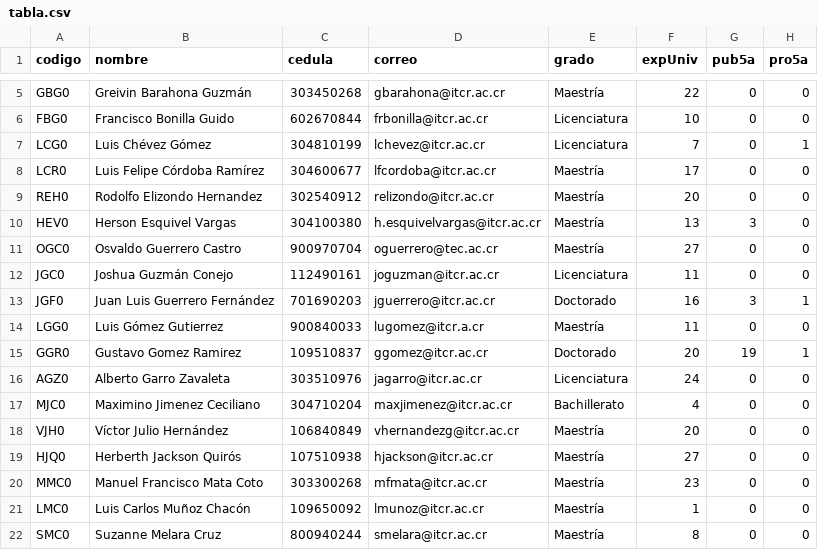
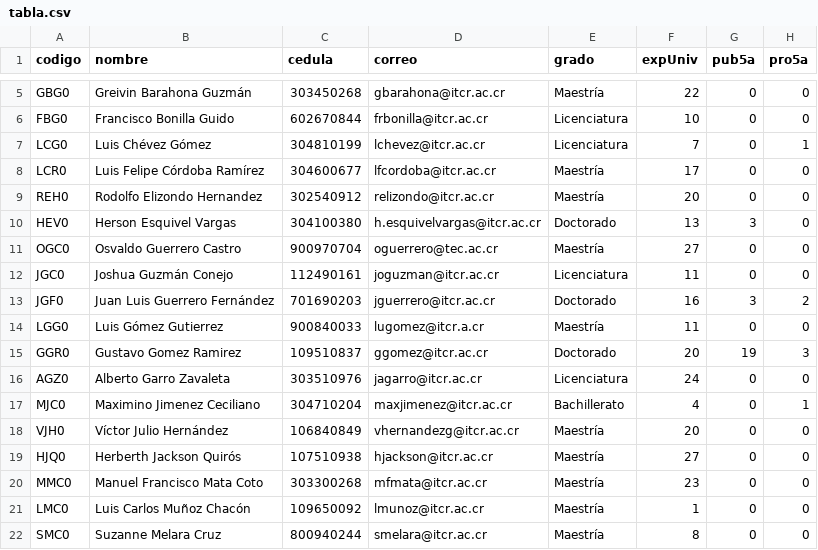
Before and after one commit to EIEM-TEC/profes, a CSV file: tabla.csv, drawn as a sheet; only a part is shown, gaps mark what is left out; the diff covers the shown part only.

```diff
--- a/tabla.csv
+++ b/tabla.csv
@@ -9,10 +9,10 @@ LCR0,Luis Felipe Córdoba Ramírez,304600677,lfcordoba@itcr.ac.cr,Maestría,17,0
 REH0,Rodolfo Elizondo Hernandez,302540912,relizondo@itcr.ac.cr,Maestría,20,0,0
-HEV0,Herson Esquivel Vargas,304100380,h.esquivelvargas@itcr.ac.cr,Maestría,13,3,0
+HEV0,Herson Esquivel Vargas,304100380,h.esquivelvargas@itcr.ac.cr,Doctorado,13,3,0
 OGC0,Osvaldo Guerrero Castro,900970704,oguerrero@tec.ac.cr,Maestría,27,0,0
 JGC0,Joshua Guzmán Conejo,112490161,joguzman@itcr.ac.cr,Licenciatura,11,0,0
-JGF0,Juan Luis Guerrero Fernández,701690203,jguerrero@itcr.ac.cr,Doctorado,16,3,1
+JGF0,Juan Luis Guerrero Fernández,701690203,jguerrero@itcr.ac.cr,Doctorado,16,3,2
 LGG0,Luis Gómez Gutierrez,900840033,lugomez@itcr.a.cr,Maestría,11,0,0
-GGR0,Gustavo Gomez Ramirez,109510837,ggomez@itcr.ac.cr,Doctorado,20,19,1
+GGR0,Gustavo Gomez Ramirez,109510837,ggomez@itcr.ac.cr,Doctorado,20,19,3
 AGZ0,Alberto Garro Zavaleta,303510976,jagarro@itcr.ac.cr,Licenciatura,24,0,0
-MJC0,Maximino Jimenez Ceciliano,304710204,maxjimenez@itcr.ac.cr,Bachillerato,4,0,0
+MJC0,Maximino Jimenez Ceciliano,304710204,maxjimenez@itcr.ac.cr,Bachillerato,4,0,1
 VJH0,Víctor Julio Hernández,106840849,vhernandezg@itcr.ac.cr,Maestría,20,0,0
```
Also changed, not shown: 13 edited cells elsewhere in this file, 08_proyectos_inv_ext.csv, 1 other file.
